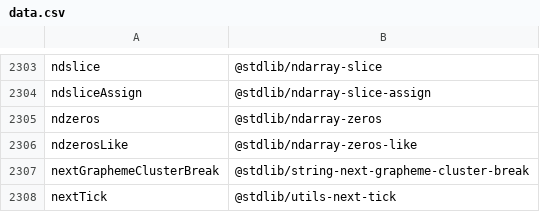
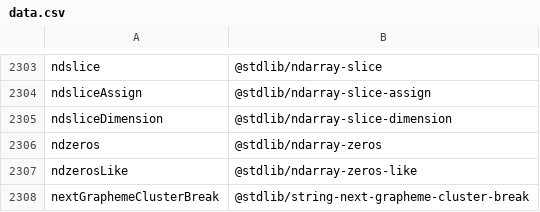
Before and after one commit to stdlib-js/namespace-alias2standalone, a CSV file: data/data.csv, drawn as a sheet; only a part is shown, gaps mark what is left out; the shorter side is filled out with more unchanged rows; the diff names each change by its address in the sheet, - before the commit and + after, or states it on an @@ line.

```diff
--- a/data/data.csv
+++ b/data/data.csv
+row 2305: ndsliceDimension | @stdlib/ndarray-slice-dimension
```
Also changed, not shown: 4 other files.
